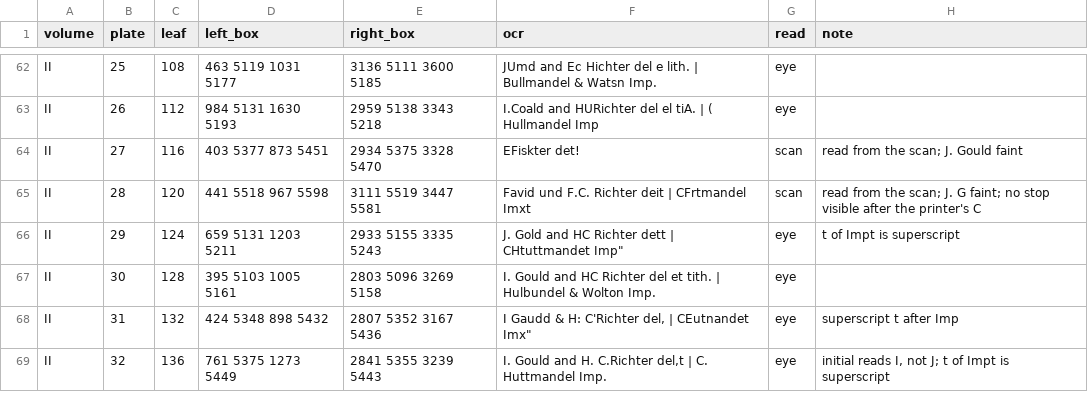
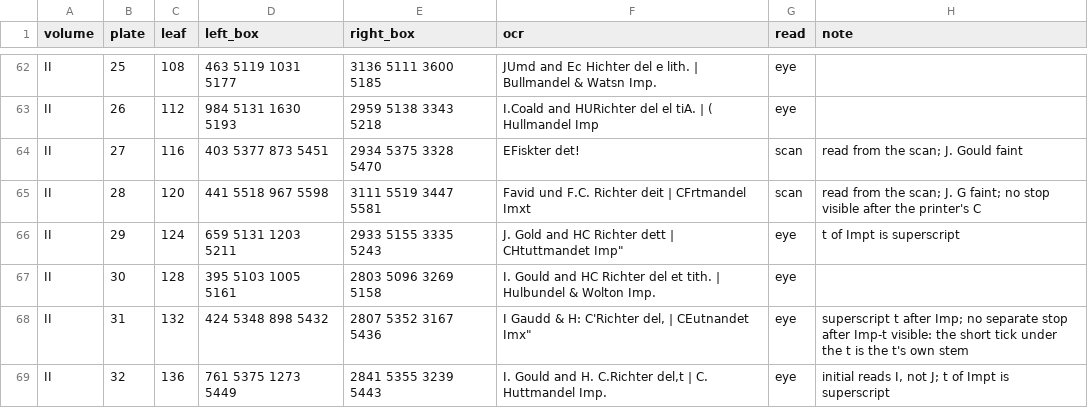
Before and after one commit to wr/historical-bird-plates, a CSV file: gould-australia/sources/imprints.csv, drawn as a sheet; only a part is shown, gaps mark what is left out; the diff covers the shown part only.

```diff
--- a/gould-australia/sources/imprints.csv
+++ b/gould-australia/sources/imprints.csv
@@ -67,3 +67,3 @@ II,29,124,659 5131 1203 5211,2933 5155 3335 5243,"J. Gold and HC Richter dett |
 II,30,128,395 5103 1005 5161,2803 5096 3269 5158,I. Gould and HC Richter del et tith. | Hulbundel & Wolton Imp.,eye,
-II,31,132,424 5348 898 5432,2807 5352 3167 5436,"I Gaudd & H: C'Richter del, | CEutnandet Imx""",eye,superscript t after Imp
+II,31,132,424 5348 898 5432,2807 5352 3167 5436,"I Gaudd & H: C'Richter del, | CEutnandet Imx""",eye,superscript t after Imp; no separate stop after Imp-t visible: the short tick under the t is the t's own stem
 II,32,136,761 5375 1273 5449,2841 5355 3239 5443,"I. Gould and H. C.Richter del,t | C. Huttmandel Imp.",eye,"initial reads I, not J; t of Impt is superscript"
```
Also changed, not shown: 15 edited cells elsewhere in this file, gould-australia/credits.csv, gould-australia/plates.csv.
